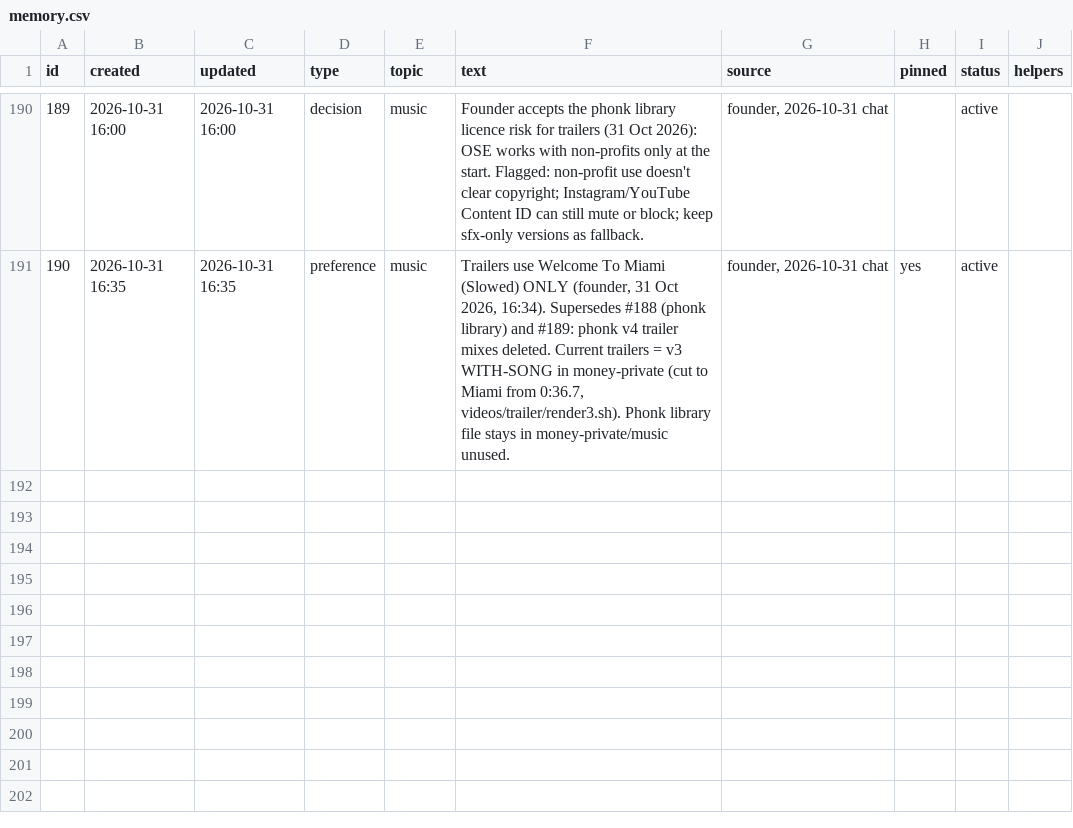
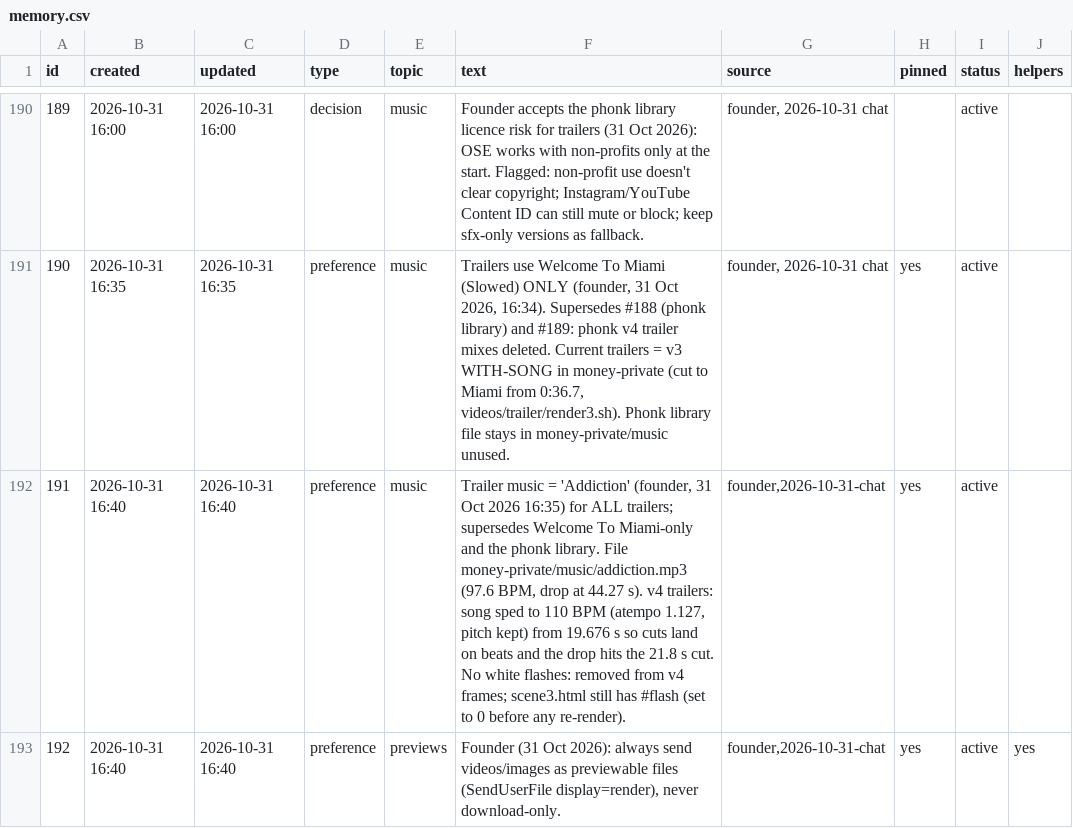
Before and after one commit to solidsforyou/moneymoments-media, a CSV file: memory/memory.csv, drawn as a sheet; only a part is shown, gaps mark what is left out; the diff names each change by its address in the sheet, - before the commit and + after, or states it on an @@ line.

```diff
--- a/memory/memory.csv
+++ b/memory/memory.csv
+row 192: 191 | 2026-10-31 16:40 | 2026-10-31 16:40 | preference | music | Trailer music = 'Addiction' (founder, 31 Oct 2026 16:35) for ALL trailers; supersedes Welcome To Miami-only and the phonk library. File money-private/music/addiction.mp3 (97.6 BPM, drop at 44.27 s). v4 trailers: song sped to 110 BPM (atempo 1.127, pitch kept) from 19.676 s so cuts land on beats and the drop hits the 21.8 s cut. No white flashes: removed from v4 frames; scene3.html still has #flash (set to 0 before any re-render). | founder,2026-10-31-chat | yes | active
+row 193: 192 | 2026-10-31 16:40 | 2026-10-31 16:40 | preference | previews | Founder (31 Oct 2026): always send videos/images as previewable files (SendUserFile display=render), never download-only. | founder,2026-10-31-chat | yes | active | yes
```
Also changed, not shown: 1 other file.
